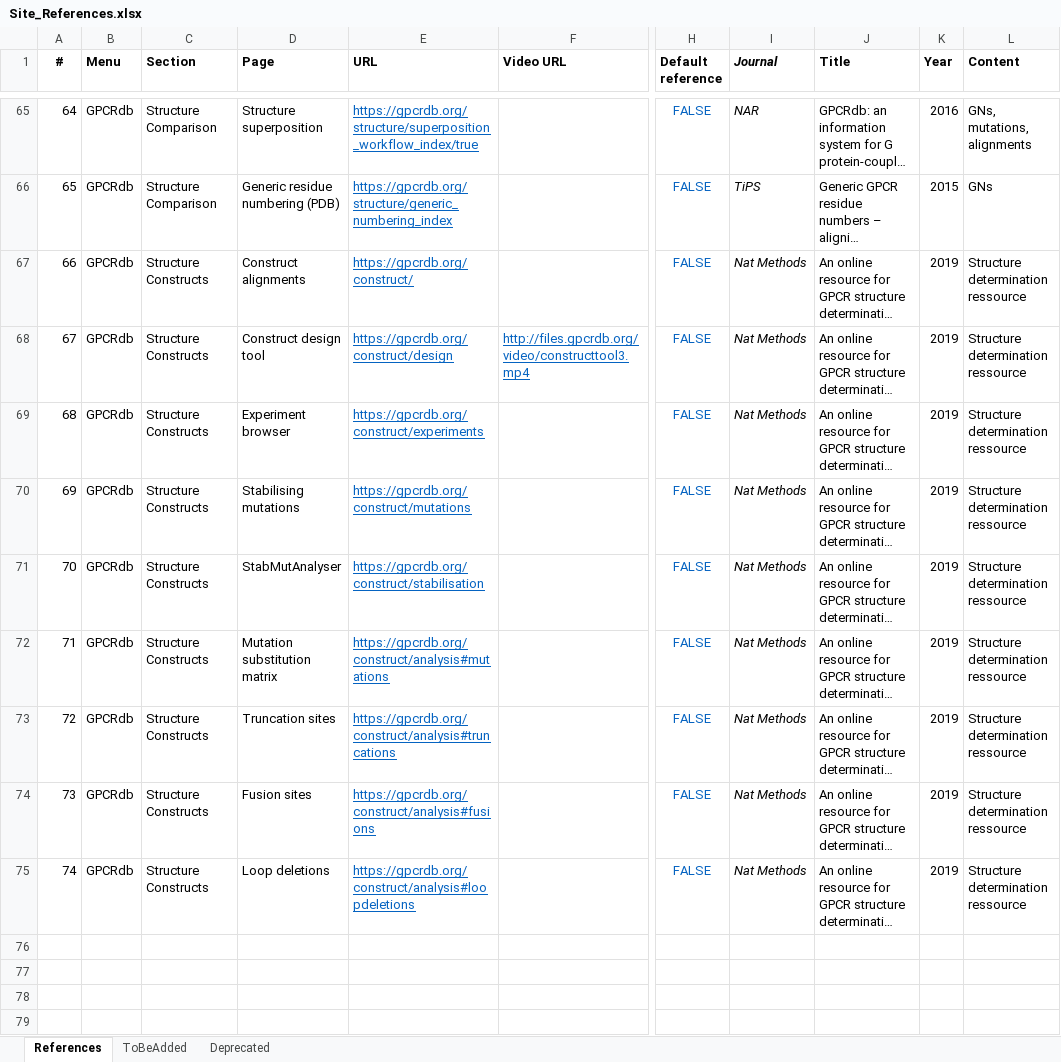
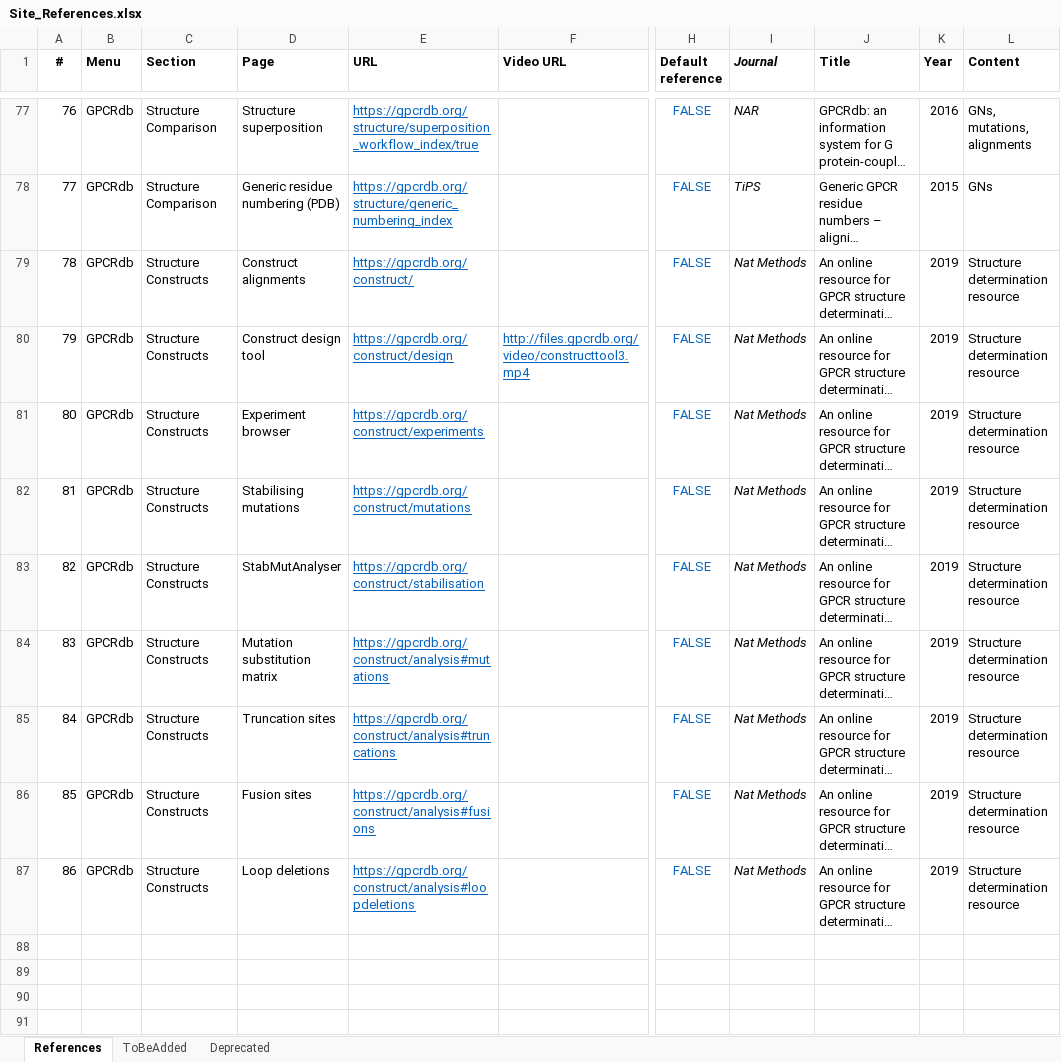
Before and after one commit to protwis/gpcrdb_data, an Excel workbook: common_data/Site_References.xlsx, sheet References, drawn as a sheet; only a part is shown, gaps mark what is left out; long unchanged cells end in …; values as stored, in another font and other column widths than the file's, no borders; conditional formats not drawn; addresses are those after the commit; the diff covers the shown part only; the diff names each change by its address in the sheet, - before the commit and + after, or states it on an @@ line.

Commit message:
UPDATE: BSA site references + guidelines paper

```diff
--- a/common_data/Site_References.xlsx (sheet References)
+++ b/common_data/Site_References.xlsx (sheet References)
@@ column A (#) renumbered between rows 19 and 87 @@
-L79:L87 (Content): Structure determination ressource
+L79:L87 (Content): Structure determination resource
```
Also changed, not shown: 13 added rows, 1 removed row and 14 edited cells elsewhere in this sheet.
